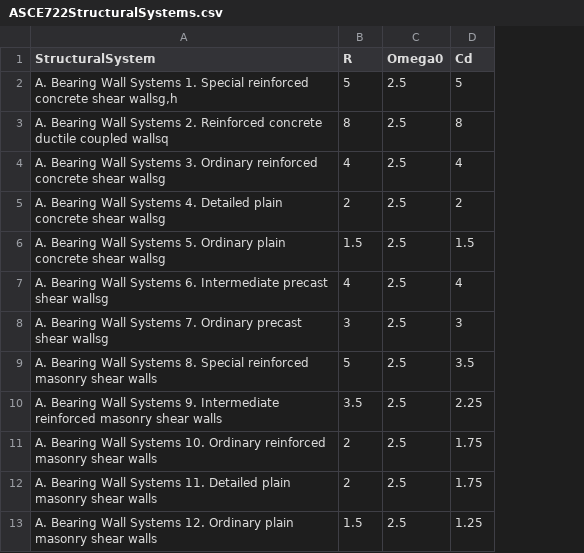
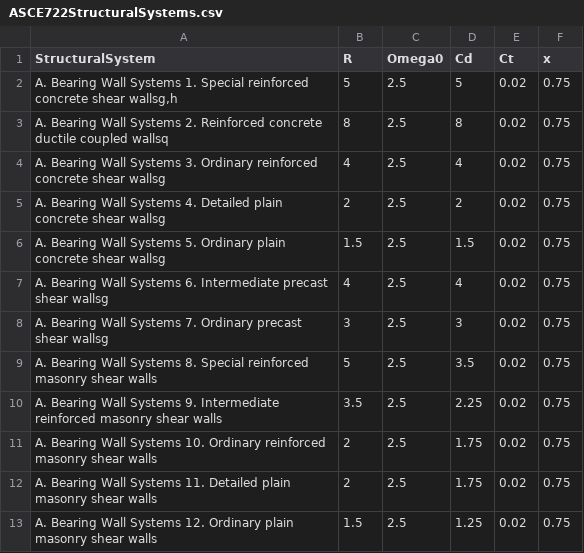
Before and after one commit to Githbhatia/Streamlit_ASCE722Spectra, a CSV file: ASCE722StructuralSystems.csv, drawn as a sheet; only a part is shown; the diff names each change by its address in the sheet, - before the commit and + after, or states it on an @@ line.

Commit message:
Add files via upload

```diff
--- a/ASCE722StructuralSystems.csv
+++ b/ASCE722StructuralSystems.csv
+column E (Ct), rows 2-13: all 0.02
+column F (x), rows 2-13: all 0.75
```
